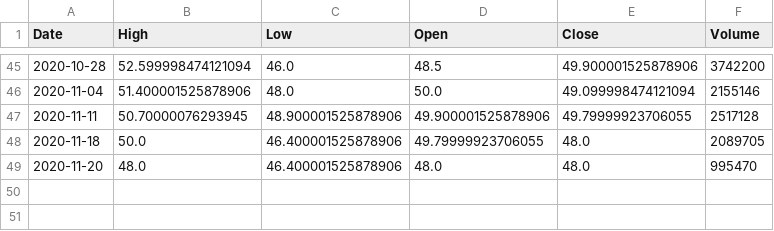
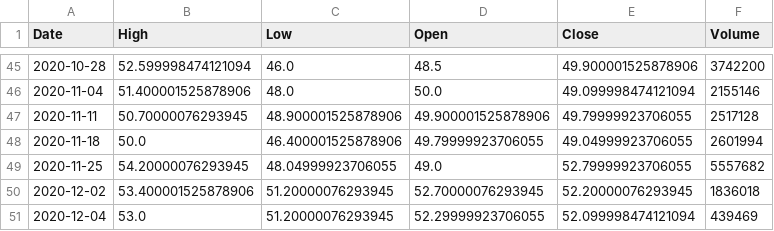
Before and after one commit to PatricioHenderson/Bot-medias-desde-yahoo, a CSV file: ALUABA.csv, drawn as a sheet; only a part is shown, gaps mark what is left out.

```diff
--- a/ALUABA.csv
+++ b/ALUABA.csv
@@ -47,3 +47,5 @@ Date,High,Low,Open,Close,Volume
 2020-11-11,50.70000076293945,48.900001525878906,49.900001525878906,49.79999923706055,2517128
-2020-11-18,50.0,46.400001525878906,49.79999923706055,48.0,2089705
-2020-11-20,48.0,46.400001525878906,48.0,48.0,995470
+2020-11-18,50.0,46.400001525878906,49.79999923706055,49.04999923706055,2601994
+2020-11-25,54.20000076293945,48.04999923706055,49.0,52.79999923706055,5557682
+2020-12-02,53.400001525878906,51.20000076293945,52.70000076293945,52.20000076293945,1836018
+2020-12-04,53.0,51.20000076293945,52.29999923706055,52.099998474121094,439469
```
Also changed, not shown: BMABA.csv, COMEBA.csv, 19 other files.
